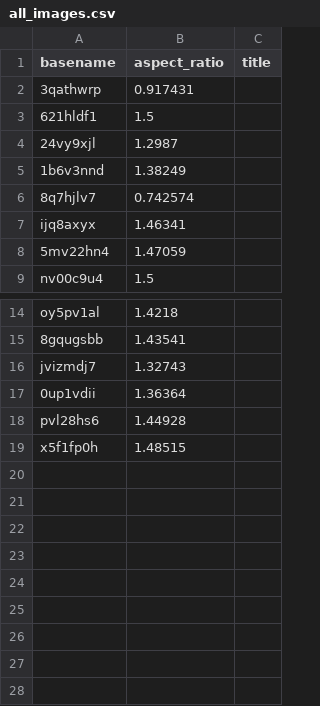
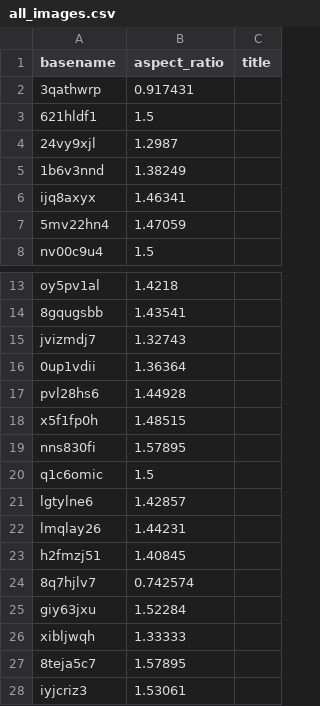
Before and after one commit to aslo/syschiff.art, a CSV file: _data/all_images.csv, drawn as a sheet; only a part is shown, gaps mark what is left out; the diff names each change by its address in the sheet, - before the commit and + after, or states it on an @@ line.

```diff
--- a/_data/all_images.csv
+++ b/_data/all_images.csv
+row 19: nns830fi | 1.57895
+row 20: q1c6omic | 1.5
+row 21: lgtylne6 | 1.42857
+row 22: lmqlay26 | 1.44231
+row 23: h2fmzj51 | 1.40845
@@ row 6 moved to row 24: 8q7hjlv7 @@
+row 25: giy63jxu | 1.52284
+row 26: xibljwqh | 1.33333
+row 27: 8teja5c7 | 1.57895
+row 28: iyjcriz3 | 1.53061
```
Also changed, not shown: 55 other files.
